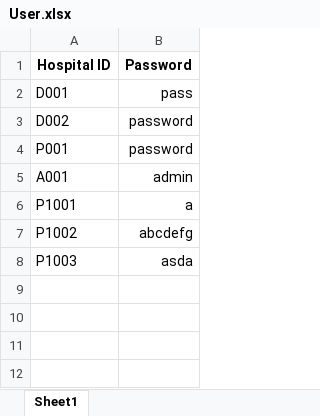
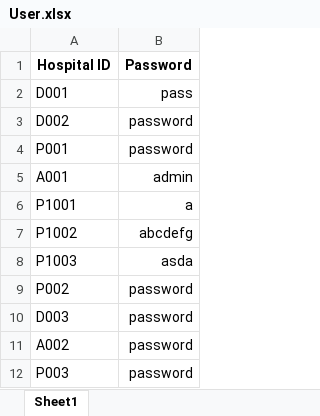
Before and after one commit to theresatree/SC2002, an Excel workbook: sc2002/src/main/resources/User.xlsx, sheet Sheet1, drawn as a sheet; values as stored, in another font and other column widths than the file's, no borders; the diff names each change by its address in the sheet, - before the commit and + after, or states it on an @@ line.

```diff
--- a/sc2002/src/main/resources/User.xlsx (sheet Sheet1)
+++ b/sc2002/src/main/resources/User.xlsx (sheet Sheet1)
+row 9: P002 | password
+row 10: D003 | password
+row 11: A002 | password
+row 12: P003 | password
```
Also changed, not shown: sc2002/src/main/resources/Staff_List.xlsx, sc2002/target/classes/Staff_List.xlsx, 20 other files.
